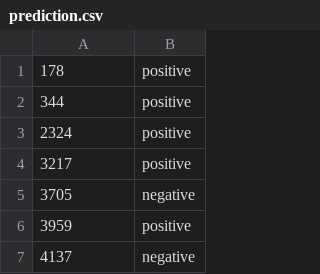
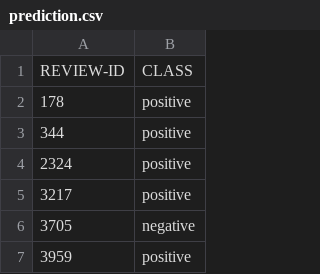
Before and after one commit to PhilipCappello/tfidf-python, a CSV file: prediction.csv, drawn as a sheet; only a part is shown; the shorter side is filled out with more unchanged rows.

Commit message:
adding headers to prediction.csv

```diff
--- a/prediction.csv
+++ b/prediction.csv
@@ -1 +1,2 @@
+REVIEW-ID,CLASS
 178,positive
```
Also changed, not shown: 1 other file.
